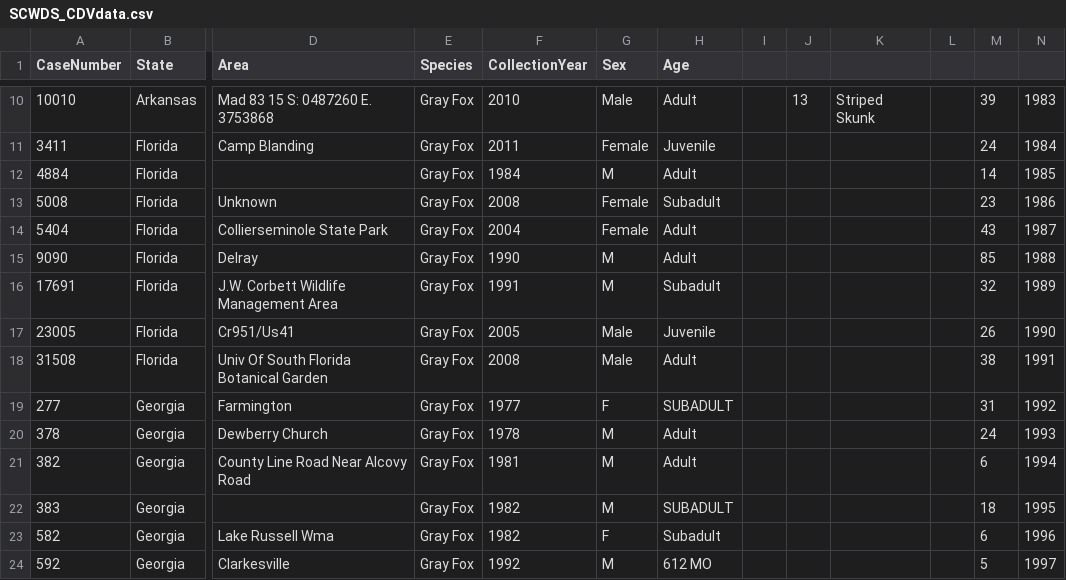
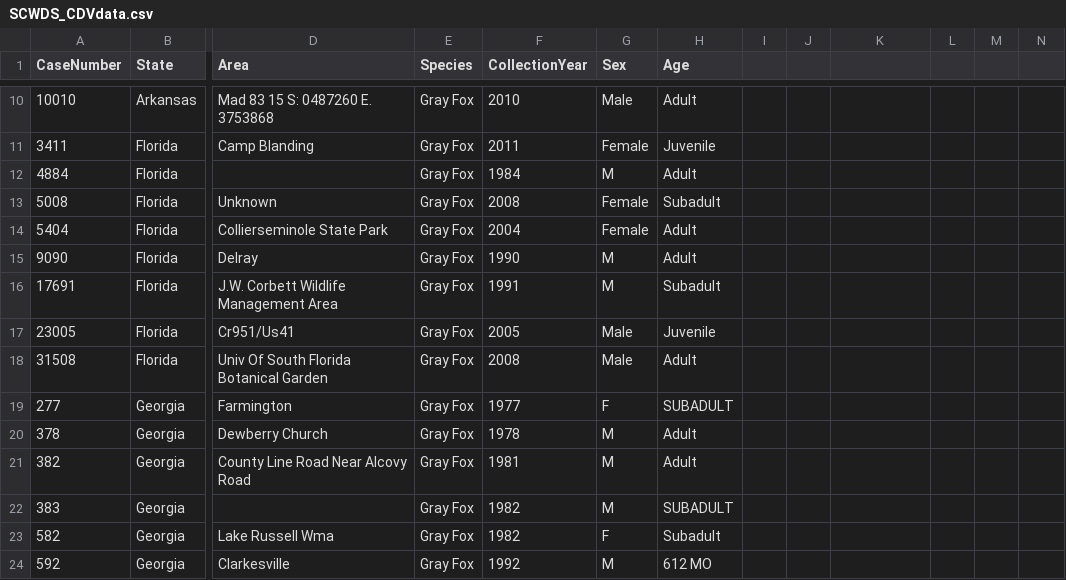
Before and after one commit to JJWilson1991/CDVGA_Project_JJW, a CSV file: data/raw_data/SCWDS_CDVdata.csv, drawn as a sheet; only a part is shown, gaps mark what is left out; the diff covers the shown part only; the diff names each change by its address in the sheet, - before the commit and + after, or states it on an @@ line.

```diff
--- a/data/raw_data/SCWDS_CDVdata.csv
+++ b/data/raw_data/SCWDS_CDVdata.csv
-J10: 13
+J10: (empty)
-K10: Striped Skunk
+K10: (empty)
-M10: 39
+M10: (empty)
-N10: 1983
+N10: (empty)
-M11: 24
+M11: (empty)
-N11: 1984
+N11: (empty)
-M12: 14
+M12: (empty)
-N12: 1985
+N12: (empty)
-M13: 23
+M13: (empty)
-N13: 1986
+N13: (empty)
-M14: 43
+M14: (empty)
-N14: 1987
+N14: (empty)
-M15: 85
+M15: (empty)
-N15: 1988
+N15: (empty)
-M16: 32
+M16: (empty)
-N16: 1989
+N16: (empty)
-M17: 26
+M17: (empty)
-N17: 1990
+N17: (empty)
-M18: 38
+M18: (empty)
-N18: 1991
+N18: (empty)
-M19: 31
+M19: (empty)
-N19: 1992
+N19: (empty)
-M20: 24
+M20: (empty)
-N20: 1993
+N20: (empty)
-M21: 6
+M21: (empty)
-N21: 1994
+N21: (empty)
-M22: 18
+M22: (empty)
-N22: 1995
+N22: (empty)
-M23: 6
+M23: (empty)
-N23: 1996
+N23: (empty)
-M24: 5
+M24: (empty)
-N24: 1997
+N24: (empty)
```
Also changed, not shown: 63 edited cells elsewhere in this file, data/raw_data/Canine_Distemper_Virus_Reports.csv, 58 other files.
